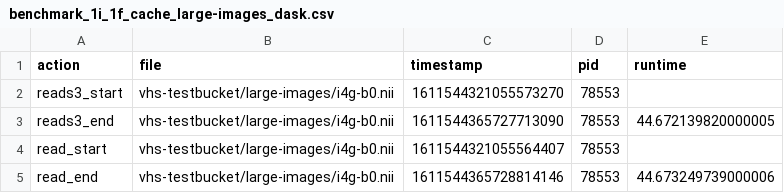
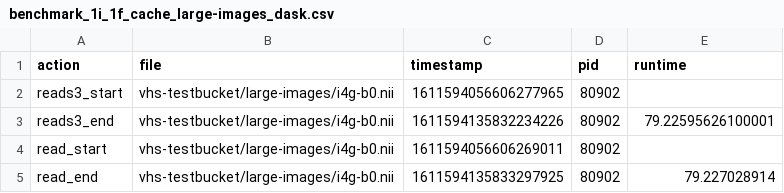
Before and after one commit to ValHayot/s3benchmarks, a CSV file: results/ec2-t2xlarge/conditions-largeim/rep-0/benchmark_1i_1f_cache_large-images_dask.csv, drawn as a sheet.

```diff
--- a/results/ec2-t2xlarge/conditions-largeim/rep-0/benchmark_1i_1f_cache_large-images_dask.csv
+++ b/results/ec2-t2xlarge/conditions-largeim/rep-0/benchmark_1i_1f_cache_large-images_dask.csv
@@ -1,5 +1,5 @@
 action,file,timestamp,pid,runtime
-reads3_start,vhs-testbucket/large-images/i4g-b0.nii,1611544321055573270,78553,
-reads3_end,vhs-testbucket/large-images/i4g-b0.nii,1611544365727713090,78553,44.672139820000005
-read_start,vhs-testbucket/large-images/i4g-b0.nii,1611544321055564407,78553,
-read_end,vhs-testbucket/large-images/i4g-b0.nii,1611544365728814146,78553,44.673249739000006
+reads3_start,vhs-testbucket/large-images/i4g-b0.nii,1611594056606277965,80902,
+reads3_end,vhs-testbucket/large-images/i4g-b0.nii,1611594135832234226,80902,79.22595626100001
+read_start,vhs-testbucket/large-images/i4g-b0.nii,1611594056606269011,80902,
+read_end,vhs-testbucket/large-images/i4g-b0.nii,1611594135833297925,80902,79.227028914
```
Also changed, not shown: results/ec2-t2xlarge/conditions-largeim/rep-1/benchmark_1i_1f_nocache_large-images_dask.csv, results/ec2-t2xlarge/conditions-largeim/rep-2/benchmark_1i_1f_nocache_large-images_dask.csv, 25 other files.
